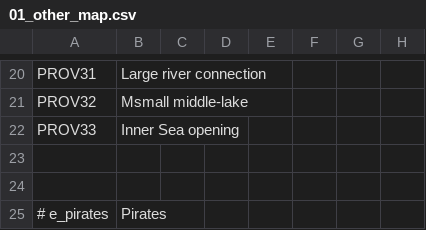
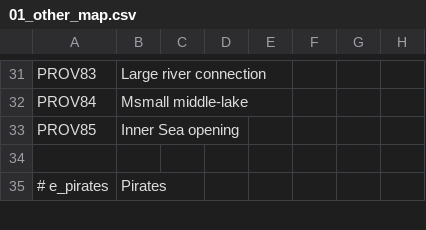
Before and after one commit to Araxiel/CK2-Innerweld, a CSV file: Lantisa/localisation/01_other_map.csv, drawn as a sheet; only a part is shown, gaps mark what is left out; removed rows and columns are numbered as before the commit, all else as after; rows hold the shown columns only; the diff covers the shown part only; the diff names each change by its address in the sheet, - before the commit and + after, or states it on an @@ line.

```diff
--- a/Lantisa/localisation/01_other_map.csv
+++ b/Lantisa/localisation/01_other_map.csv
-A31: PROV31
+A31: PROV83
-A32: PROV32
+A32: PROV84
-A33: PROV33
+A33: PROV85
-row 23: (empty)
```
Also changed, not shown: 14 added rows, 3 removed rows and 15 edited cells elsewhere in this file, Lantisa/localisation/01_titles.csv.
